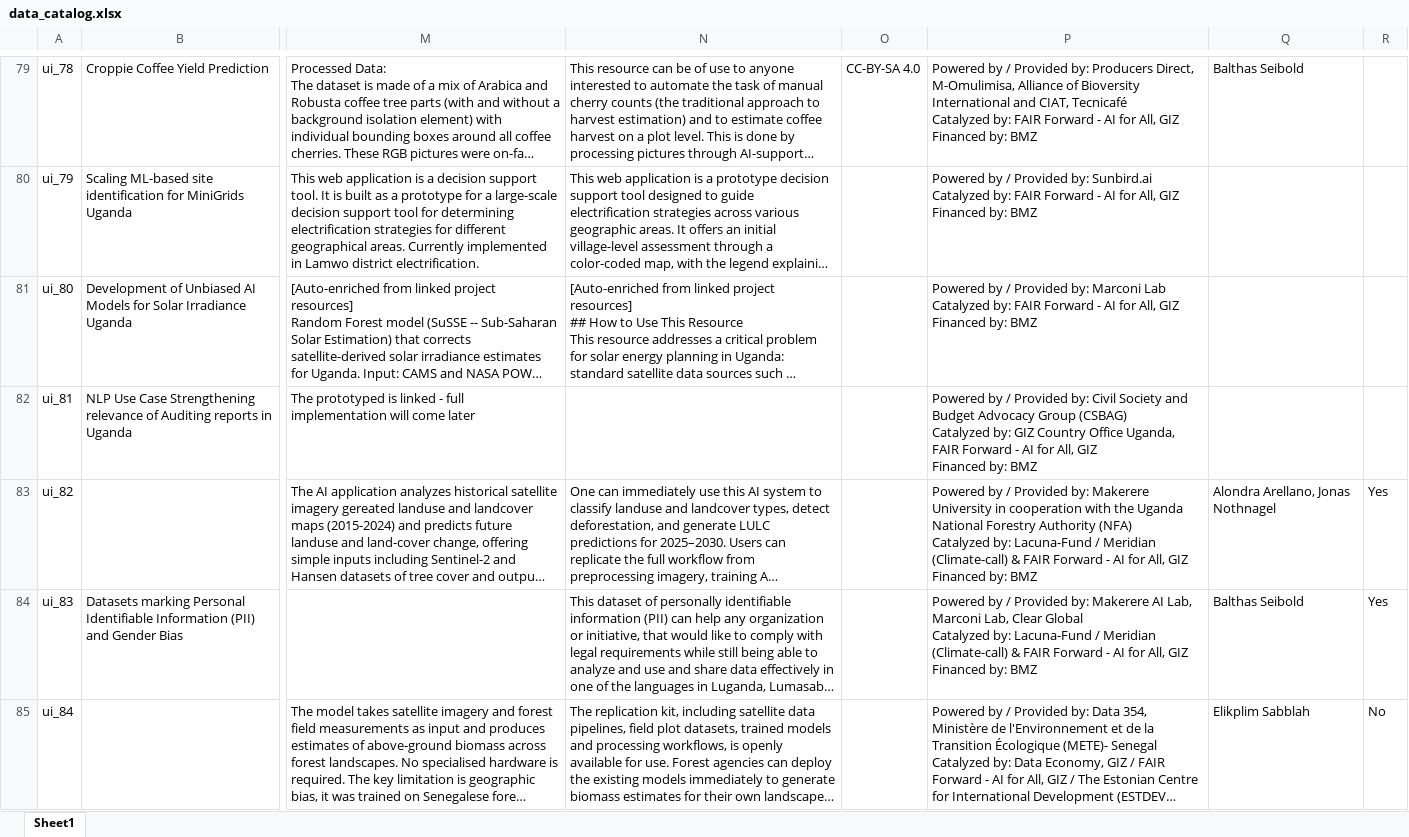
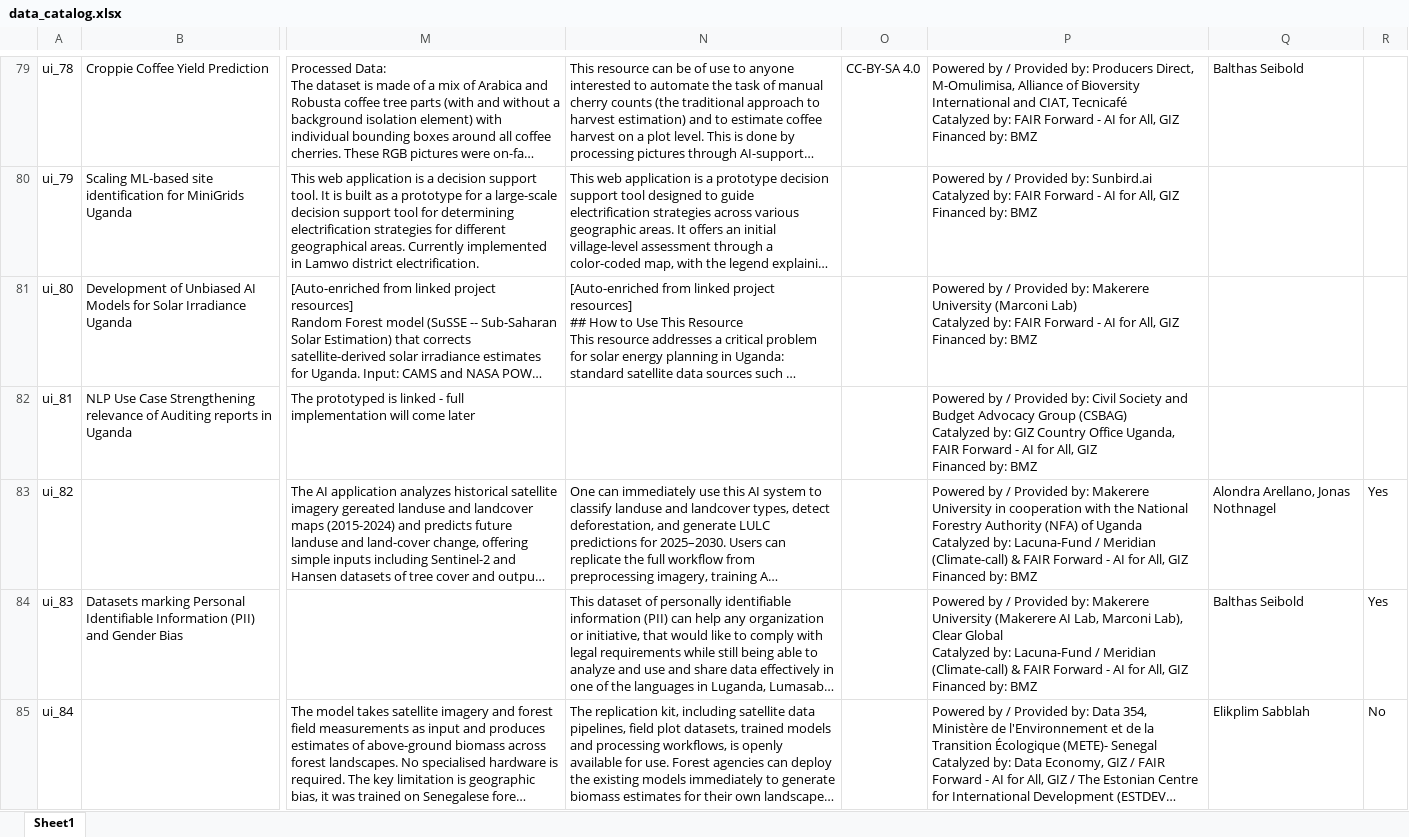
Before and after one commit to Fair-Forward/datasets, an Excel workbook: docs/data_catalog.xlsx, sheet Sheet1, drawn as a sheet; only a part is shown, gaps mark what is left out; long unchanged cells end in …; values as stored, in another font and other column widths than the file's, no borders; ↵ is a line break in a cell; the diff covers the shown part only; the diff names each change by its address in the sheet, - before the commit and + after, or states it on an @@ line.

```diff
--- a/docs/data_catalog.xlsx (sheet Sheet1)
+++ b/docs/data_catalog.xlsx (sheet Sheet1)
-P81: …Provided by: Marconi Lab ↵ Catalyzed by:…
+P81: …Provided by: Makerere University (Marconi Lab) ↵ Catalyzed by:…
-P83: …with the Uganda National Forestry Authority (NFA) ↵ Catalyzed by:…
+P83: …with the National Forestry Authority (NFA) of Uganda ↵ Catalyzed by:…
-P84: …by: Makerere AI Lab, Marconi Lab, Clear Global…
+P84: …by: Makerere University (Makerere AI Lab, Marconi Lab), Clear Global…
```
Also changed, not shown: 19 edited cells elsewhere in this sheet, 3 other files.
